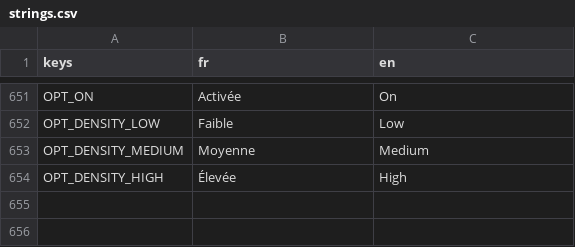
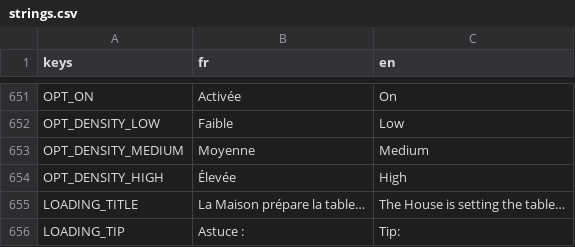
Before and after one commit to jonasfrevaperso-tech/la-maison-gagne, a CSV file: localization/strings.csv, drawn as a sheet; only a part is shown, gaps mark what is left out.

```diff
--- a/localization/strings.csv
+++ b/localization/strings.csv
@@ -658 +658,3 @@ OPT_DENSITY_MEDIUM,Moyenne,Medium
 OPT_DENSITY_HIGH,Élevée,High
+LOADING_TITLE,La Maison prépare la table…,The House is setting the table…
+LOADING_TIP,Astuce :,Tip:
```
Also changed, not shown: 11 other files.
